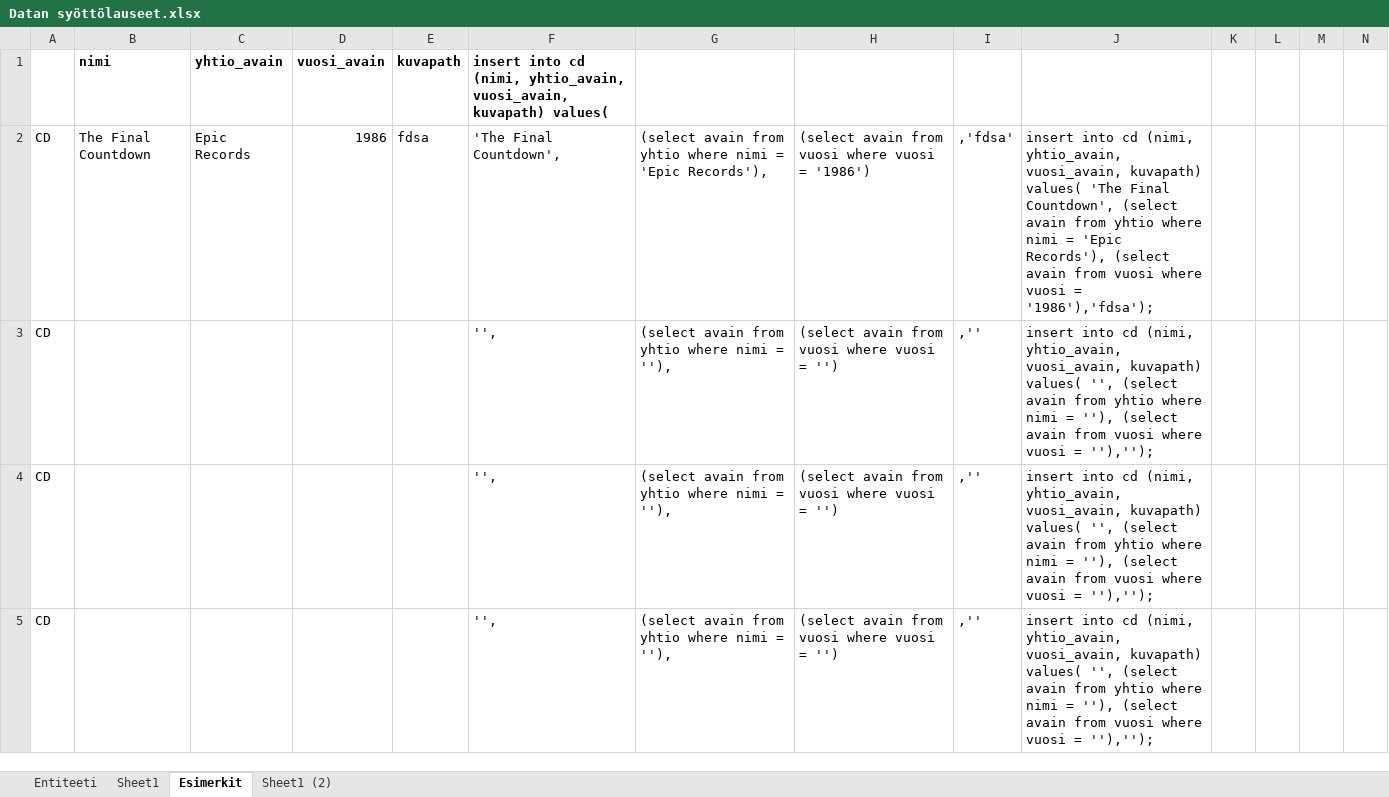
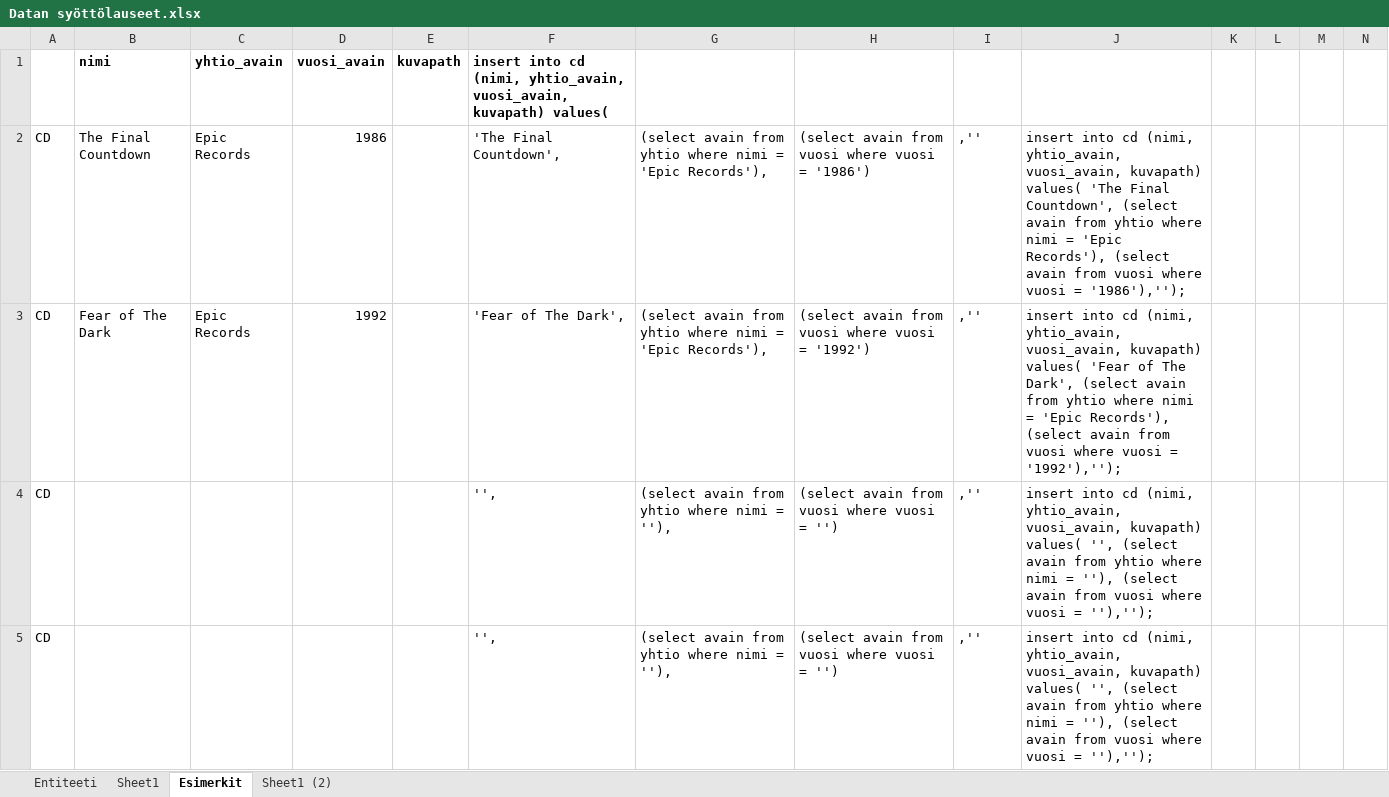
Before and after one commit to Saukonoja/Database-Practise, an Excel workbook: Tietokannat -kurssi cd_tietokanta/Datan syöttölauseet.xlsx, sheet Esimerkit, drawn as a sheet; only a part is shown; values as stored, in another font and other column widths than the file's, no borders; the diff covers the shown part only; the diff names each change by its address in the sheet, - before the commit and + after, or states it on an @@ line.

```diff
--- a/Tietokannat -kurssi cd_tietokanta/Datan syöttölauseet.xlsx (sheet Esimerkit)
+++ b/Tietokannat -kurssi cd_tietokanta/Datan syöttölauseet.xlsx (sheet Esimerkit)
-E2: fdsa
+E2: (empty)
-I2: ,'fdsa'
+I2: ,''
-J2: …vuosi = '1986'),'fdsa');
+J2: …vuosi = '1986'),'');
-B3: (empty)
+B3: Fear of The Dark
-C3: (empty)
+C3: Epic Records
-D3: (empty)
+D3: 1992
-F3: '',
+F3: 'Fear of The Dark',
-G3: …nimi = ''),
+G3: …nimi = 'Epic Records'),
-H3: (select avain from vuosi where vuosi = '')
+H3: (select avain from vuosi where vuosi = '1992')
-J3: …kuvapath) values( '', (select avain from yhtio where nimi = ''), (select avain from vuosi where vuosi = ''),'');
+J3: …kuvapath) values( 'Fear of The Dark', (select avain from yhtio where nimi = 'Epic Records'), (select avain from vuosi where vuosi = '1992'),'');
```
Also changed, not shown: 30 added rows and 65 edited cells elsewhere in this sheet, formulas that keep their value, 3 other files.
